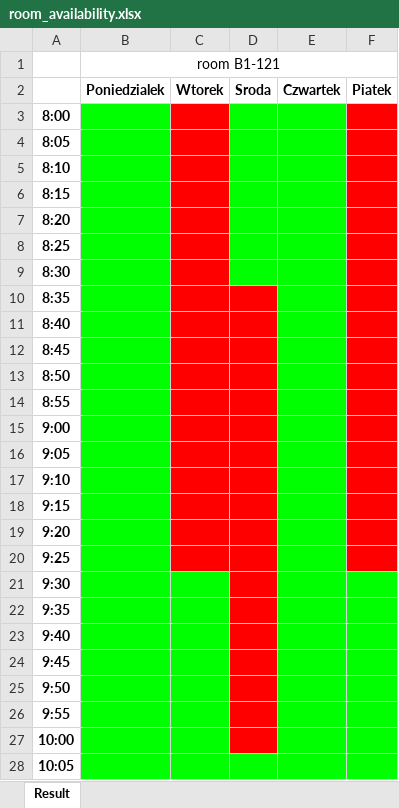
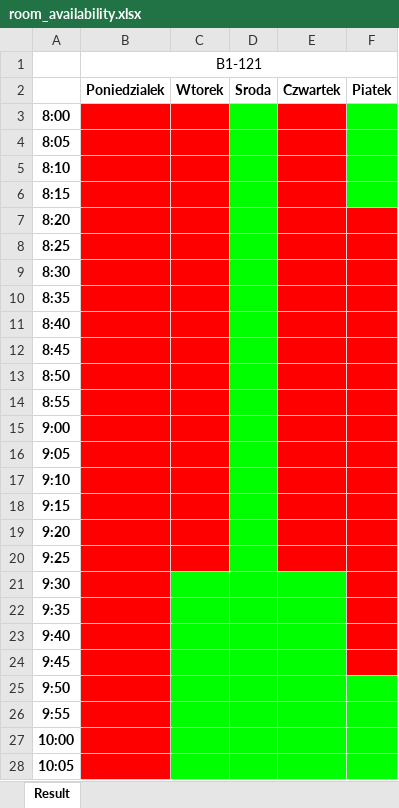
Before and after one commit to dominik-air/timetable-scheduler, an Excel workbook: room_availability.xlsx, sheet Result, drawn as a sheet; only a part is shown; values as stored, in another font and other column widths than the file's, no borders; the diff covers the shown part only; the diff names each change by its address in the sheet, - before the commit and + after, or states it on an @@ line.

```diff
--- a/room_availability.xlsx (sheet Result)
+++ b/room_availability.xlsx (sheet Result)
-B1: room B1-121
+B1: B1-121
-B3:B28 fill: #00FF00
+B3:B28 fill: #FF0000
-E3:E20 fill: #00FF00
+E3:E20 fill: #FF0000
-F3:F6 fill: #FF0000
+F3:F6 fill: #00FF00
-D10:D27 fill: #FF0000
+D10:D27 fill: #00FF00
-F21:F24 fill: #00FF00
+F21:F24 fill: #FF0000
```
Also changed, not shown: cell formats elsewhere in this sheet, best_solution.xlsx, initial_solution.xlsx, 8 other files.
